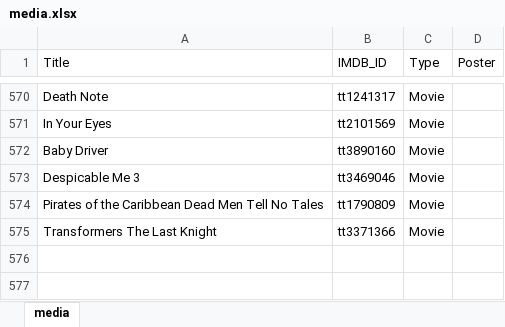
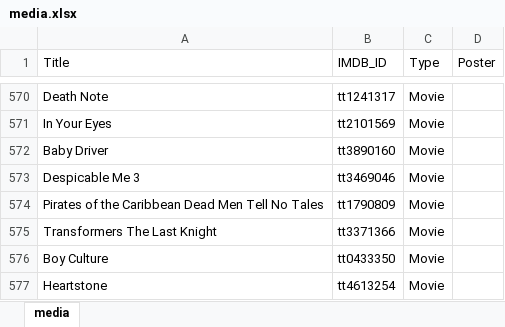
Before and after one commit to GrayYoung/grayyoung.github.io, an Excel workbook: data/media.xlsx, sheet media, drawn as a sheet; only a part is shown, gaps mark what is left out; values as stored, in another font and other column widths than the file's, no borders; table styles not drawn; the diff names each change by its address in the sheet, - before the commit and + after, or states it on an @@ line.

```diff
--- a/data/media.xlsx (sheet media)
+++ b/data/media.xlsx (sheet media)
+row 576: Boy Culture | tt0433350 | Movie
+row 577: Heartstone | tt4613254 | Movie
```
Also changed, not shown: 2 other files.
